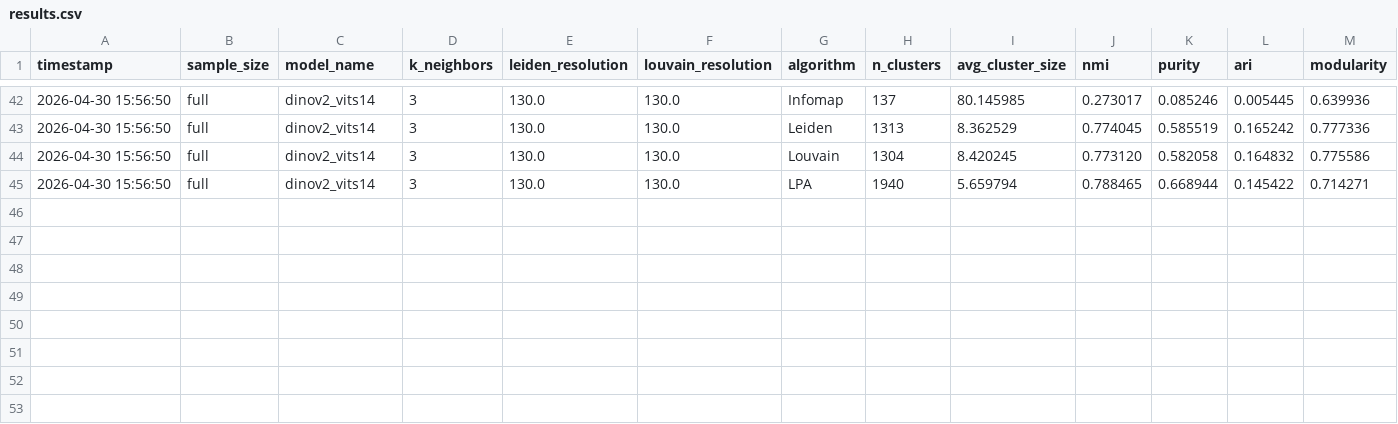
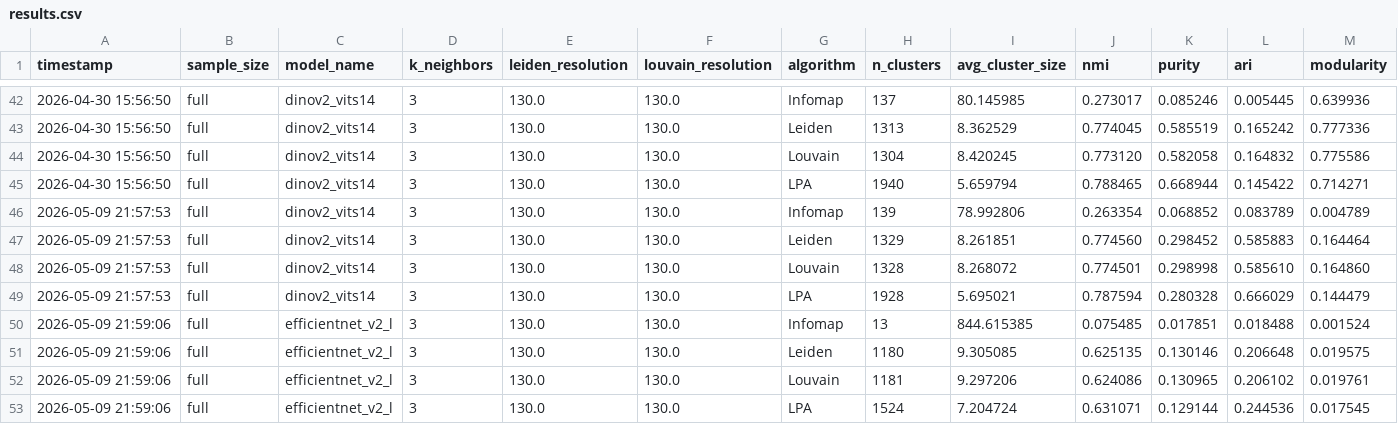
Before and after one commit to NguyenThanhTrinh275/DADN_AI, a CSV file: results/results.csv, drawn as a sheet; only a part is shown, gaps mark what is left out; rows hold the shown columns only; the diff names each change by its address in the sheet, - before the commit and + after, or states it on an @@ line.

```diff
--- a/results/results.csv
+++ b/results/results.csv
+row 46: 2026-05-09 21:57:53 | full | dinov2_vits14 | 3 | 130.0 | 130.0 | Infomap | 139 | 78.992806 | 0.263354 | 0.068852 | 0.083789 | 0.004789
+row 47: 2026-05-09 21:57:53 | full | dinov2_vits14 | 3 | 130.0 | 130.0 | Leiden | 1329 | 8.261851 | 0.774560 | 0.298452 | 0.585883 | 0.164464
+row 48: 2026-05-09 21:57:53 | full | dinov2_vits14 | 3 | 130.0 | 130.0 | Louvain | 1328 | 8.268072 | 0.774501 | 0.298998 | 0.585610 | 0.164860
+row 49: 2026-05-09 21:57:53 | full | dinov2_vits14 | 3 | 130.0 | 130.0 | LPA | 1928 | 5.695021 | 0.787594 | 0.280328 | 0.666029 | 0.144479
+row 50: 2026-05-09 21:59:06 | full | efficientnet_v2_l | 3 | 130.0 | 130.0 | Infomap | 13 | 844.615385 | 0.075485 | 0.017851 | 0.018488 | 0.001524
+row 51: 2026-05-09 21:59:06 | full | efficientnet_v2_l | 3 | 130.0 | 130.0 | Leiden | 1180 | 9.305085 | 0.625135 | 0.130146 | 0.206648 | 0.019575
+row 52: 2026-05-09 21:59:06 | full | efficientnet_v2_l | 3 | 130.0 | 130.0 | Louvain | 1181 | 9.297206 | 0.624086 | 0.130965 | 0.206102 | 0.019761
+row 53: 2026-05-09 21:59:06 | full | efficientnet_v2_l | 3 | 130.0 | 130.0 | LPA | 1524 | 7.204724 | 0.631071 | 0.129144 | 0.244536 | 0.017545
```
Also changed, not shown: 12 other files.
